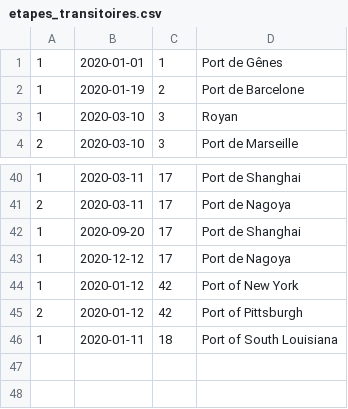
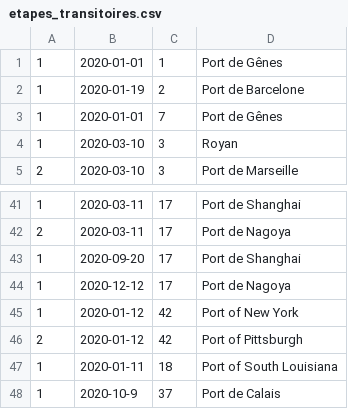
Before and after one commit to sscrane/BasesDeDonn-es, a CSV file: CSV_Fichiers/etapes_transitoires.csv, drawn as a sheet; only a part is shown, gaps mark what is left out.

```diff
--- a/CSV_Fichiers/etapes_transitoires.csv
+++ b/CSV_Fichiers/etapes_transitoires.csv
@@ -2,2 +2,3 @@
 1,2020-01-19,2,Port de Barcelone
+1,2020-01-01,7,Port de Gênes
 1,2020-03-10,3,Royan
@@ -46 +47,2 @@
 1,2020-01-11,18,Port of South Louisiana
+1,2020-10-9,37,Port de Calais
```
Also changed, not shown: CSV_Fichiers/voyages.csv, 3 other files.
